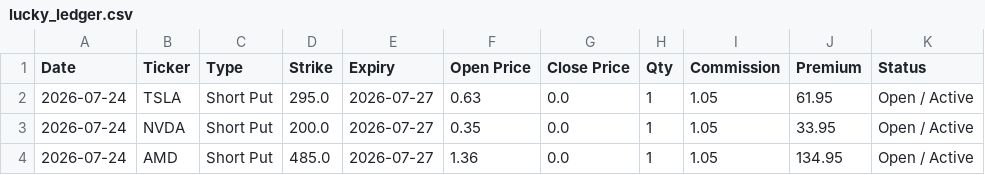
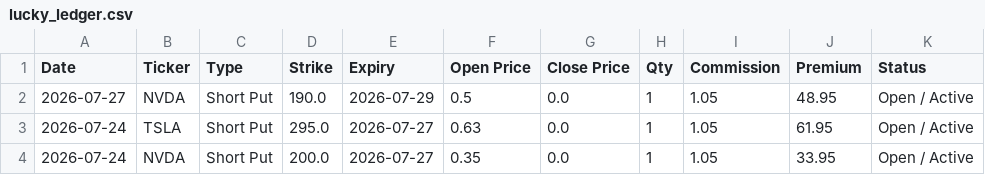
Before and after one commit to wongtszzz/lucky-lab, a CSV file: lucky_ledger.csv, drawn as a sheet; only a part is shown; the shorter side is filled out with more unchanged rows.

Commit message:
Ledger Auto-Sync: 2026-07-27 14:01:22

```diff
--- a/lucky_ledger.csv
+++ b/lucky_ledger.csv
@@ -1,2 +1,3 @@
 Date,Ticker,Type,Strike,Expiry,Open Price,Close Price,Qty,Commission,Premium,Status
+2026-07-27,NVDA,Short Put,190.0,2026-07-29,0.5,0.0,1,1.05,48.95,Open / Active
 2026-07-24,TSLA,Short Put,295.0,2026-07-27,0.63,0.0,1,1.05,61.95,Open / Active
```
